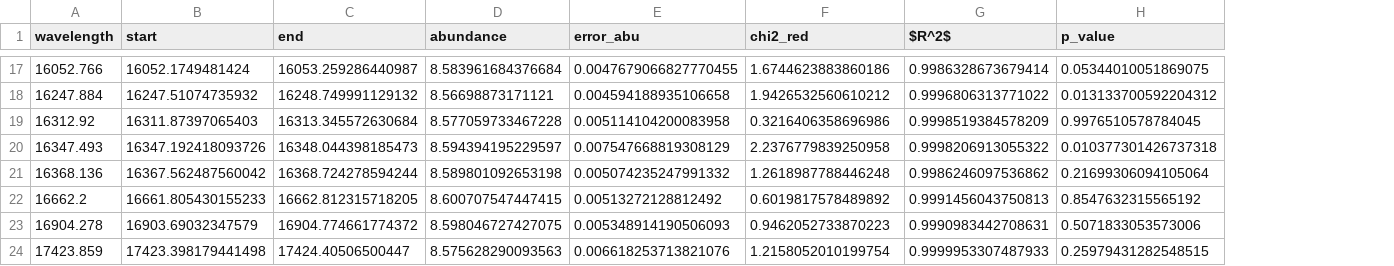
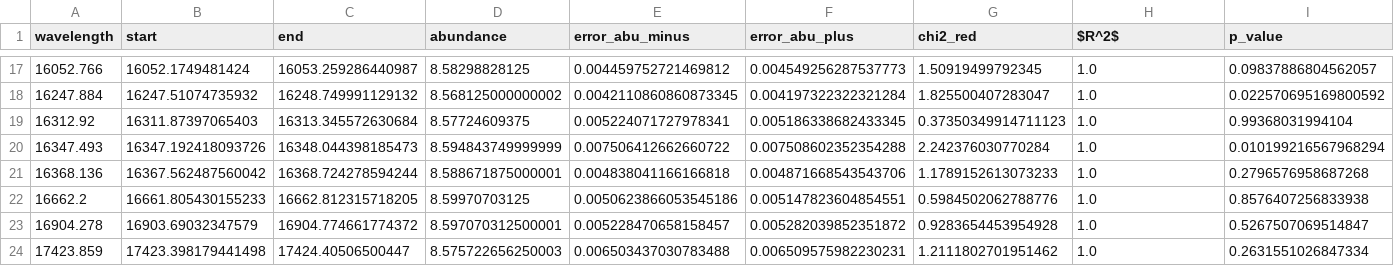
Before and after one commit to margauxvandererven/memoire, a CSV file: results/OH_final_first.csv, drawn as a sheet; only a part is shown, gaps mark what is left out; removed rows and columns are numbered as before the commit, all else as after; the diff covers the shown part only; the diff names each change by its address in the sheet, - before the commit and + after, or states it on an @@ line.

```diff
--- a/results/OH_final_first.csv
+++ b/results/OH_final_first.csv
-column E (error_abu), rows 17-24: 0.0047679066827770455 | 0.004594188935106658 | 0.005114104200083958 | 0.007547668819308129 | 0.005074235247991332 | 0.00513272128812492 | 0.005348914190506093 | 0.006618253713821076
+column E (error_abu_minus), rows 17-24: 0.004459752721469812 | 0.0042110860860873345 | 0.005224071727978341 | 0.007506412662660722 | 0.004838041166166818 | 0.0050623866053545186 | 0.005228470658158457 | 0.006503437030783488
+column F (error_abu_plus), rows 17-24: 0.004549256287537773 | 0.004197322322321284 | 0.005186338682433345 | 0.007508602352354288 | 0.004871668543543706 | 0.005147823604854551 | 0.005282039852351872 | 0.006509575982230231
-D17 (abundance): 8.583961684376684
+D17 (abundance): 8.58298828125
-G17 (chi2_red): 1.6744623883860186
+G17 (chi2_red): 1.50919499792345
-H17 ($R^2$): 0.9986328673679414
+H17 ($R^2$): 1.0
-I17 (p_value): 0.05344010051869075
+I17 (p_value): 0.09837886804562057
-D18 (abundance): 8.56698873171121
+D18 (abundance): 8.568125000000002
-G18 (chi2_red): 1.9426532560610212
+G18 (chi2_red): 1.825500407283047
-H18 ($R^2$): 0.9996806313771022
+H18 ($R^2$): 1.0
-I18 (p_value): 0.013133700592204312
+I18 (p_value): 0.022570695169800592
-D19 (abundance): 8.577059733467228
+D19 (abundance): 8.57724609375
-G19 (chi2_red): 0.3216406358696986
+G19 (chi2_red): 0.37350349914711123
-H19 ($R^2$): 0.9998519384578209
+H19 ($R^2$): 1.0
-I19 (p_value): 0.9976510578784045
+I19 (p_value): 0.99368031994104
-D20 (abundance): 8.594394195229597
+D20 (abundance): 8.594843749999999
-G20 (chi2_red): 2.2376779839250958
+G20 (chi2_red): 2.242376030770284
-H20 ($R^2$): 0.9998206913055322
+H20 ($R^2$): 1.0
-I20 (p_value): 0.010377301426737318
+I20 (p_value): 0.010199216567968294
-D21 (abundance): 8.589801092653198
+D21 (abundance): 8.588671875000001
-G21 (chi2_red): 1.2618987788446248
+G21 (chi2_red): 1.1789152613073233
-H21 ($R^2$): 0.9986246097536862
+H21 ($R^2$): 1.0
-I21 (p_value): 0.21699306094105064
+I21 (p_value): 0.2796576958687268
-D22 (abundance): 8.600707547447415
+D22 (abundance): 8.59970703125
-G22 (chi2_red): 0.6019817578489892
+G22 (chi2_red): 0.5984502062788776
-H22 ($R^2$): 0.9991456043750813
+H22 ($R^2$): 1.0
-I22 (p_value): 0.8547632315565192
+I22 (p_value): 0.8576407256833938
-D23 (abundance): 8.598046727427075
+D23 (abundance): 8.597070312500001
-G23 (chi2_red): 0.9462052733870223
+G23 (chi2_red): 0.9283654453954928
-H23 ($R^2$): 0.9990983442708631
+H23 ($R^2$): 1.0
-I23 (p_value): 0.5071833053573006
+I23 (p_value): 0.5267507069514847
-D24 (abundance): 8.575628290093563
+D24 (abundance): 8.575722656250003
-G24 (chi2_red): 1.2158052010199754
+G24 (chi2_red): 1.2111802701951462
-H24 ($R^2$): 0.9999953307487933
+H24 ($R^2$): 1.0
-I24 (p_value): 0.25979431282548515
+I24 (p_value): 0.2631551026847334
```
Also changed, not shown: 60 edited cells elsewhere in this file, 12 other files.
